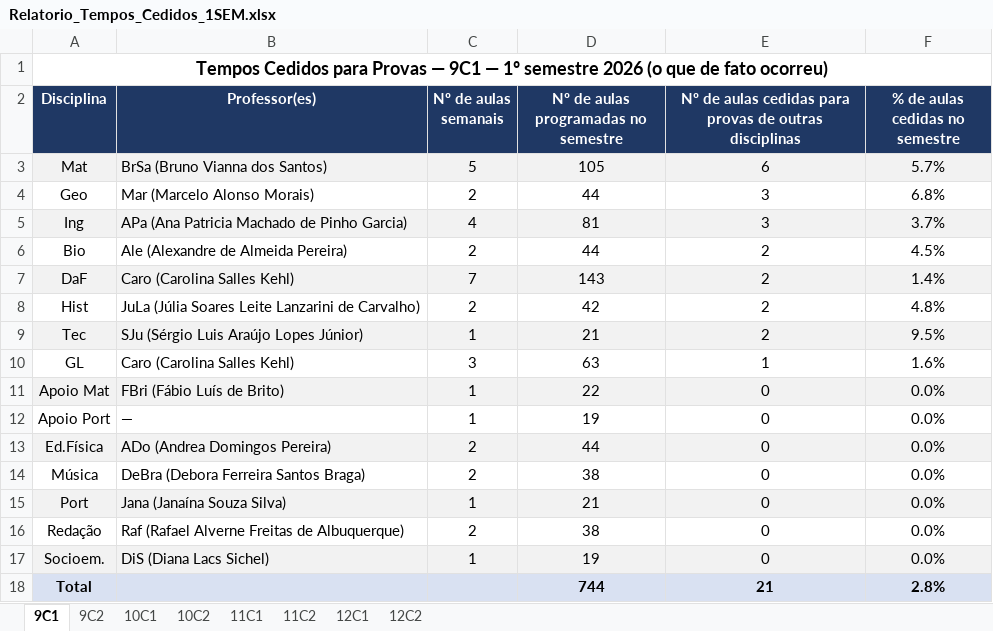
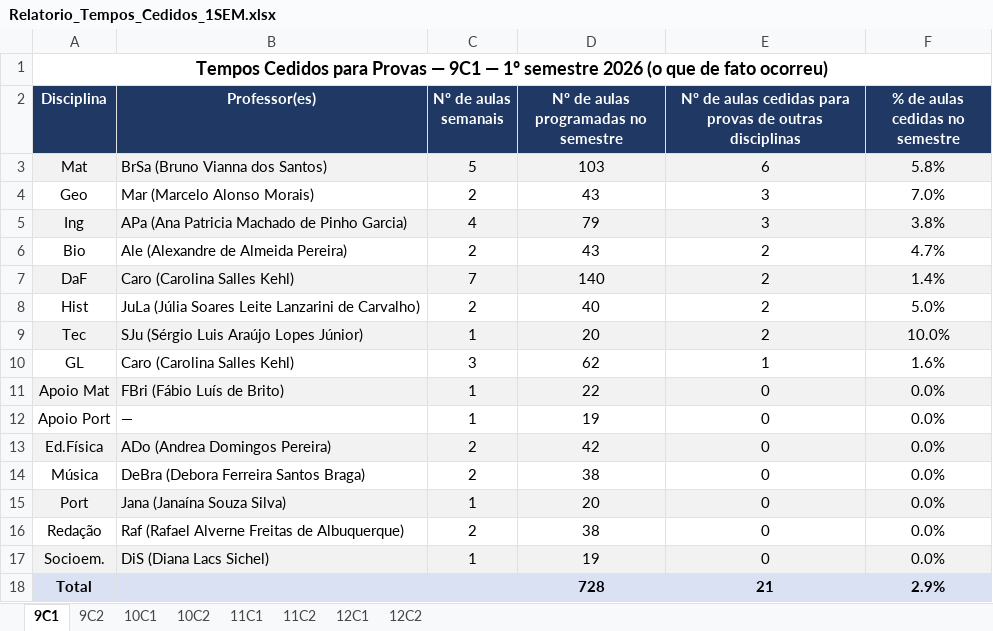
Before and after one commit to cbrener89052/calendarioprovas, an Excel workbook: Horario desenvolvido/Relatorio_Tempos_Cedidos_1SEM.xlsx, sheet 9C1, drawn as a sheet; values as stored, in another font and other column widths than the file's, no borders; the diff names each change by its address in the sheet, - before the commit and + after, or states it on an @@ line.

```diff
--- a/Horario desenvolvido/Relatorio_Tempos_Cedidos_1SEM.xlsx (sheet 9C1)
+++ b/Horario desenvolvido/Relatorio_Tempos_Cedidos_1SEM.xlsx (sheet 9C1)
-D3: 105
+D3: 103
-F3 (% de aulas cedidas no semestre): 5.7%
+F3 (% de aulas cedidas no semestre): 5.8%
-D4: 44
+D4: 43
-F4 (% de aulas cedidas no semestre): 6.8%
+F4 (% de aulas cedidas no semestre): 7.0%
-D5: 81
+D5: 79
-F5 (% de aulas cedidas no semestre): 3.7%
+F5 (% de aulas cedidas no semestre): 3.8%
-D6: 44
+D6: 43
-F6 (% de aulas cedidas no semestre): 4.5%
+F6 (% de aulas cedidas no semestre): 4.7%
-D7: 143
+D7: 140
-D8: 42
+D8: 40
-F8 (% de aulas cedidas no semestre): 4.8%
+F8 (% de aulas cedidas no semestre): 5.0%
-D9: 21
+D9: 20
-F9 (% de aulas cedidas no semestre): 9.5%
+F9 (% de aulas cedidas no semestre): 10.0%
-D10: 63
+D10: 62
-D13: 44
+D13: 42
-D15: 21
+D15: 20
-D18: 744
+D18: 728
-F18 (% de aulas cedidas no semestre): 2.8%
+F18 (% de aulas cedidas no semestre): 2.9%
```
Also changed, not shown: sheet 10C1, sheet 12C2, sheet 12C1, sheet 11C1, sheet 9C2, sheet 11C2, 1 more sheet, Horario desenvolvido/Comparativo_Cessoes_1SEM_x_Proposta3.xlsx, 1 other file.
